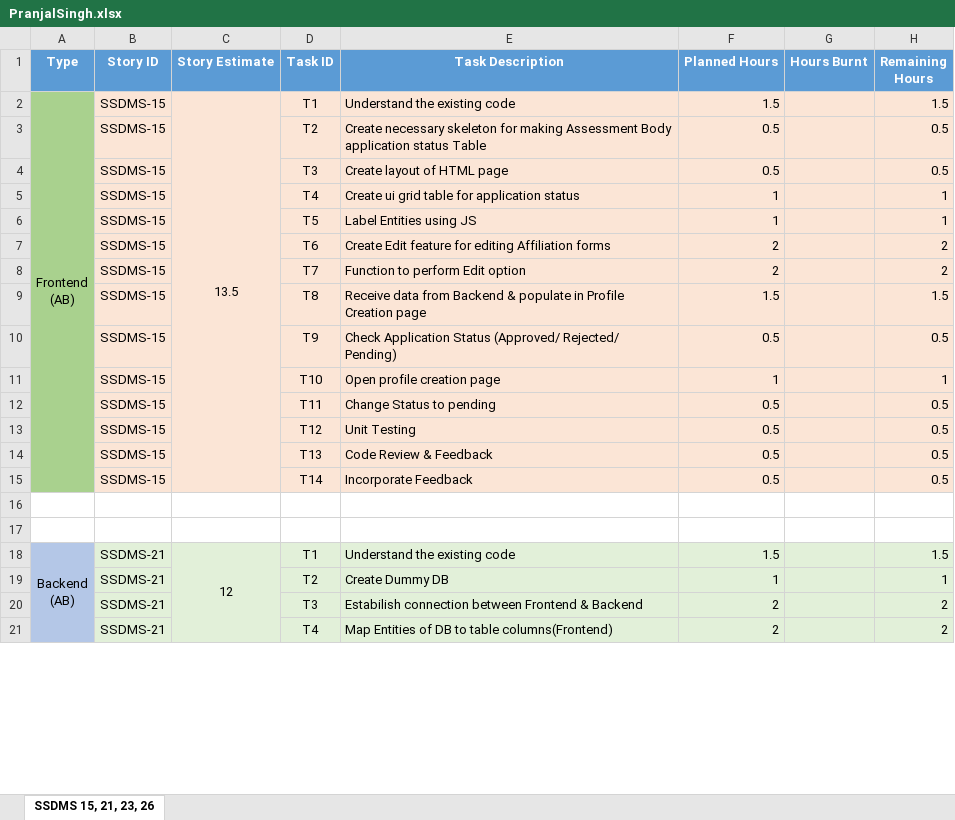
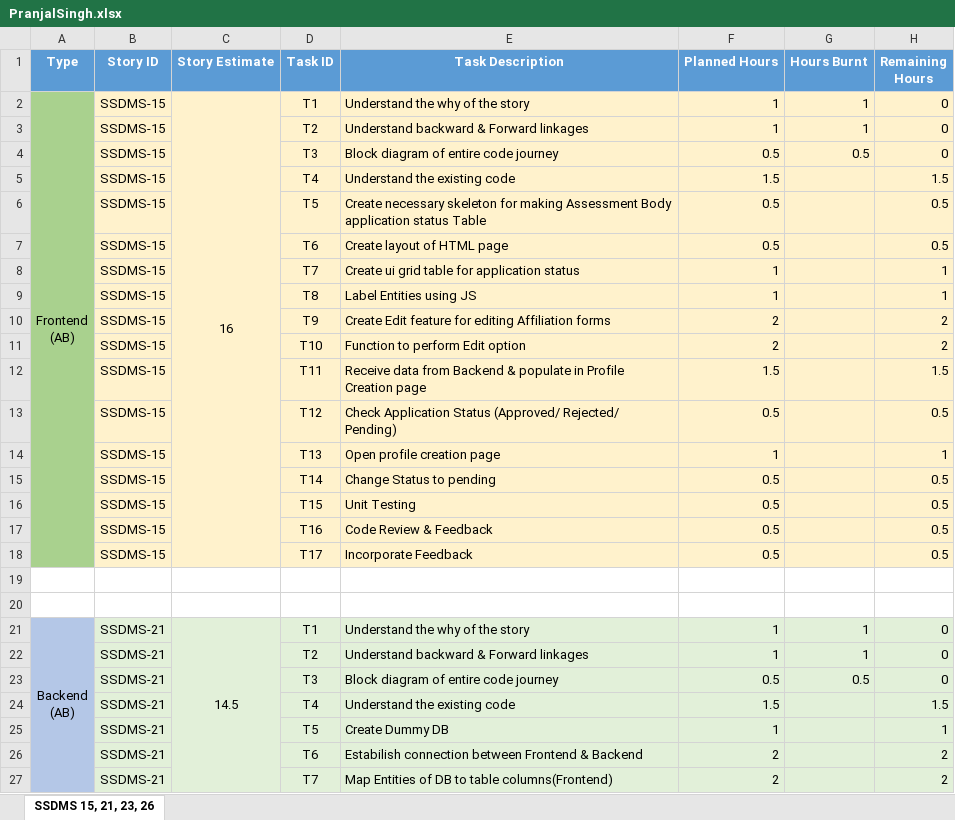
Before and after one commit to SmaltAndBeryl/Internship_2017, an Excel workbook: TeamDetails/TasksBreakDown/PranjalSingh.xlsx, sheet SSDMS 15, 21, 23, 26, drawn as a sheet; only a part is shown; values as stored, in another font and other column widths than the file's, no borders; addresses are those after the commit; the diff covers the shown part only; the diff names each change by its address in the sheet, - before the commit and + after, or states it on an @@ line.

Commit message:
Author          : Pranjal Kumar Singh Story Id        : SSDMS: 15, 21, 23,26 Files Modified  : PranjalSingh.xlsx Description     : Sprint Tracking Sheet modified for Tasks Breakdown. Reviewed by     : Ruchi Pareek

```diff
--- a/TeamDetails/TasksBreakDown/PranjalSingh.xlsx (sheet SSDMS 15, 21, 23, 26)
+++ b/TeamDetails/TasksBreakDown/PranjalSingh.xlsx (sheet SSDMS 15, 21, 23, 26)
-C2 (Story Estimate): 13.5
+C2 (Story Estimate): 16
-E2 (Task Description): Understand the existing code
+E2 (Task Description): Understand the why of the story
-F2 (Planned Hours): 1.5
+F2 (Planned Hours): 1
-G2 (Hours Burnt): (empty)
+G2 (Hours Burnt): 1
-H2 (Remaining Hours): 1.5
+H2 (Remaining Hours): 0
+row 3:  | SSDMS-15 |  | T2 | Understand backward & Forward linkages | 1 | 1 | 0
+row 4:  | SSDMS-15 |  | T3 | Block diagram of entire code journey | 0.5 | 0.5 | 0
+row 5:  | SSDMS-15 |  | T4 | Understand the existing code | 1.5 |  | 1.5
-D6 (Task ID): T2
+D6 (Task ID): T5
-D7 (Task ID): T3
+D7 (Task ID): T6
-D8 (Task ID): T4
+D8 (Task ID): T7
-D9 (Task ID): T5
+D9 (Task ID): T8
-D10 (Task ID): T6
+D10 (Task ID): T9
-D11 (Task ID): T7
+D11 (Task ID): T10
-D12 (Task ID): T8
+D12 (Task ID): T11
-D13 (Task ID): T9
+D13 (Task ID): T12
-D14 (Task ID): T10
+D14 (Task ID): T13
-D15 (Task ID): T11
+D15 (Task ID): T14
-D16 (Task ID): T12
+D16 (Task ID): T15
-D17 (Task ID): T13
+D17 (Task ID): T16
-D18 (Task ID): T14
+D18 (Task ID): T17
-C21 (Story Estimate): 12
+C21 (Story Estimate): 14.5
-E21 (Task Description): Understand the existing code
+E21 (Task Description): Understand the why of the story
-F21 (Planned Hours): 1.5
+F21 (Planned Hours): 1
-G21 (Hours Burnt): (empty)
+G21 (Hours Burnt): 1
-H21 (Remaining Hours): 1.5
+H21 (Remaining Hours): 0
+row 22:  | SSDMS-21 |  | T2 | Understand backward & Forward linkages | 1 | 1 | 0
+row 23:  | SSDMS-21 |  | T3 | Block diagram of entire code journey | 0.5 | 0.5 | 0
+row 24:  | SSDMS-21 |  | T4 | Understand the existing code | 1.5 |  | 1.5
-D25 (Task ID): T2
+D25 (Task ID): T5
-D26 (Task ID): T3
+D26 (Task ID): T6
-D27 (Task ID): T4
+D27 (Task ID): T7
```
Also changed, not shown: 6 added rows, 37 edited cells and cell formats elsewhere in this sheet, formulas that keep their value.
